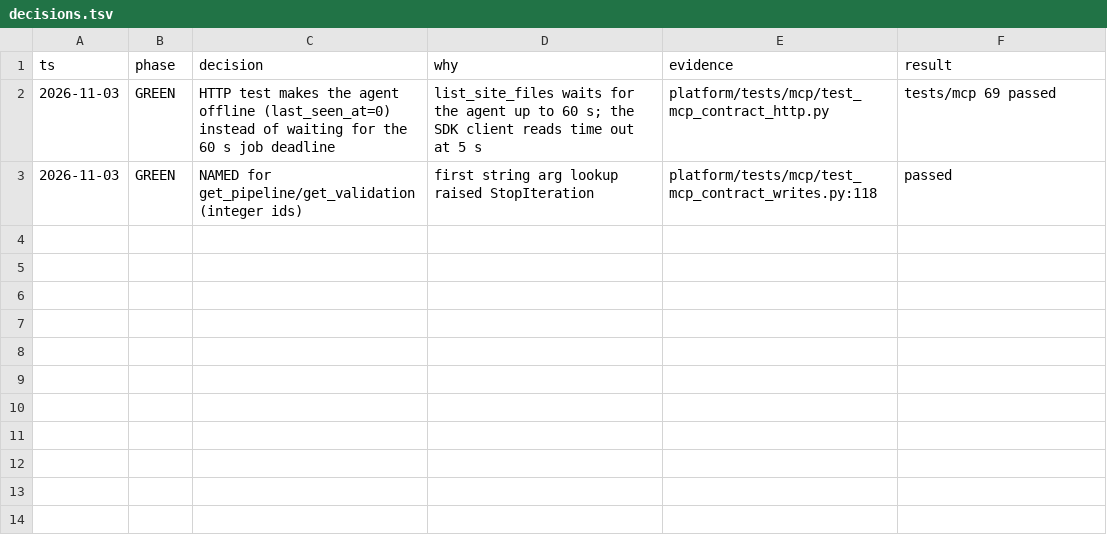
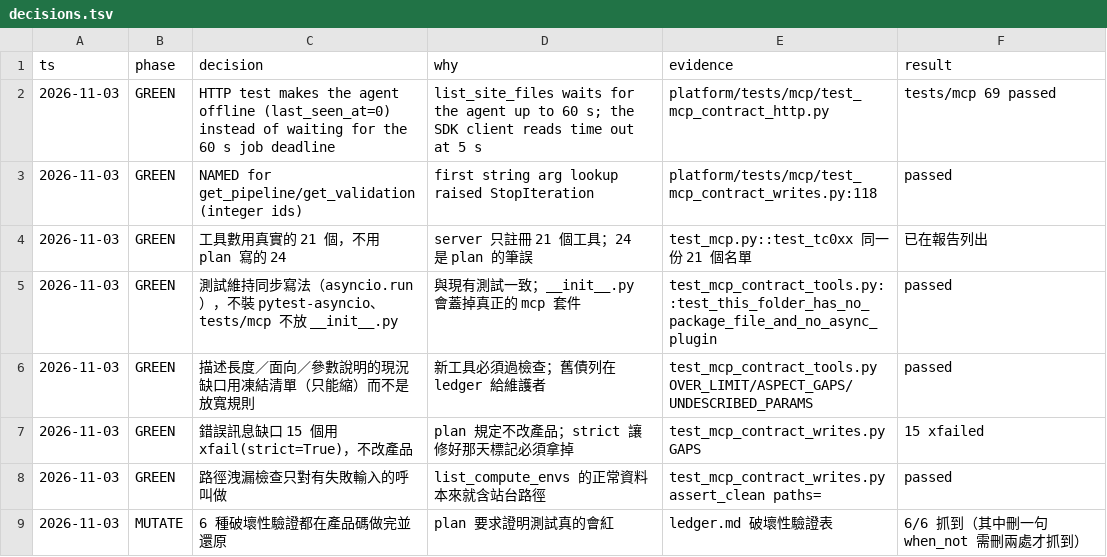
Before and after one commit to zhshie/agentic-bioflow_v2, a TSV file: specs/mcp-contract-tests/decisions.tsv, drawn as a sheet; the diff names each change by its address in the sheet, - before the commit and + after, or states it on an @@ line.

```diff
--- a/specs/mcp-contract-tests/decisions.tsv
+++ b/specs/mcp-contract-tests/decisions.tsv
+row 4: 2026-11-03 | GREEN | 工具數用真實的 21 個，不用 plan 寫的 24 | server 只註冊 21 個工具；24 是 plan 的筆誤 | test_mcp.py::test_tc0xx 同一份 21 個名單 | 已在報告列出
+row 5: 2026-11-03 | GREEN | 測試維持同步寫法（asyncio.run），不裝 pytest-asyncio、tests/mcp 不放 __init__.py | 與現有測試一致；__init__.py 會蓋掉真正的 mcp 套件 | test_mcp_contract_tools.py::test_this_folder_has_no_package_file_and_no_async_plugin | passed
+row 6: 2026-11-03 | GREEN | 描述長度／面向／參數說明的現況缺口用凍結清單（只能縮）而不是放寬規則 | 新工具必須過檢查；舊債列在 ledger 給維護者 | test_mcp_contract_tools.py OVER_LIMIT/ASPECT_GAPS/UNDESCRIBED_PARAMS | passed
+row 7: 2026-11-03 | GREEN | 錯誤訊息缺口 15 個用 xfail(strict=True)，不改產品 | plan 規定不改產品；strict 讓修好那天標記必須拿掉 | test_mcp_contract_writes.py GAPS | 15 xfailed
+row 8: 2026-11-03 | GREEN | 路徑洩漏檢查只對有失敗輸入的呼叫做 | list_compute_envs 的正常資料本來就含站台路徑 | test_mcp_contract_writes.py assert_clean paths= | passed
+row 9: 2026-11-03 | MUTATE | 6 種破壞性驗證都在產品碼做完並還原 | plan 要求證明測試真的會紅 | ledger.md 破壞性驗證表 | 6/6 抓到（其中刪一句 when_not 需刪兩處才抓到）
```
Also changed, not shown: 1 other file.
